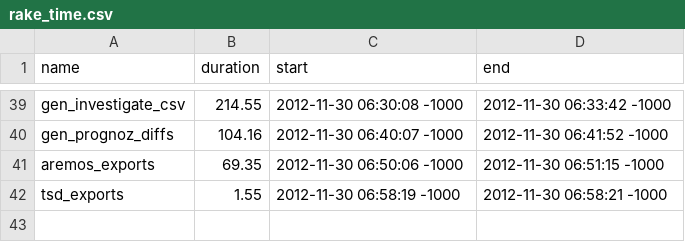
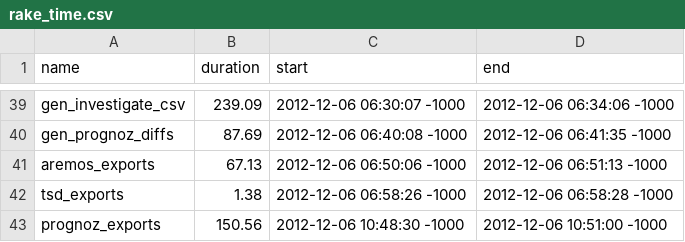
Before and after one commit to bentut/udaman, a CSV file: public/rake_time.csv, drawn as a sheet; only a part is shown, gaps mark what is left out; the diff covers the shown part only; the diff names each change by its address in the sheet, - before the commit and + after, or states it on an @@ line.

```diff
--- a/public/rake_time.csv
+++ b/public/rake_time.csv
-B39 (duration): 214.55
+B39 (duration): 239.09
-C39 (start): 2012-11-30 06:30:08 -1000
+C39 (start): 2012-12-06 06:30:07 -1000
-D39 (end): 2012-11-30 06:33:42 -1000
+D39 (end): 2012-12-06 06:34:06 -1000
-B40 (duration): 104.16
+B40 (duration): 87.69
-C40 (start): 2012-11-30 06:40:07 -1000
+C40 (start): 2012-12-06 06:40:08 -1000
-D40 (end): 2012-11-30 06:41:52 -1000
+D40 (end): 2012-12-06 06:41:35 -1000
-B41 (duration): 69.35
+B41 (duration): 67.13
-C41 (start): 2012-11-30 06:50:06 -1000
+C41 (start): 2012-12-06 06:50:06 -1000
-D41 (end): 2012-11-30 06:51:15 -1000
+D41 (end): 2012-12-06 06:51:13 -1000
-B42 (duration): 1.55
+B42 (duration): 1.38
-C42 (start): 2012-11-30 06:58:19 -1000
+C42 (start): 2012-12-06 06:58:26 -1000
-D42 (end): 2012-11-30 06:58:21 -1000
+D42 (end): 2012-12-06 06:58:28 -1000
+row 43: prognoz_exports | 150.56 | 2012-12-06 10:48:30 -1000 | 2012-12-06 10:51:00 -1000
```
Also changed, not shown: 111 edited cells elsewhere in this file, public/download_results.csv, public/packager_output.csv, 12 other files.
